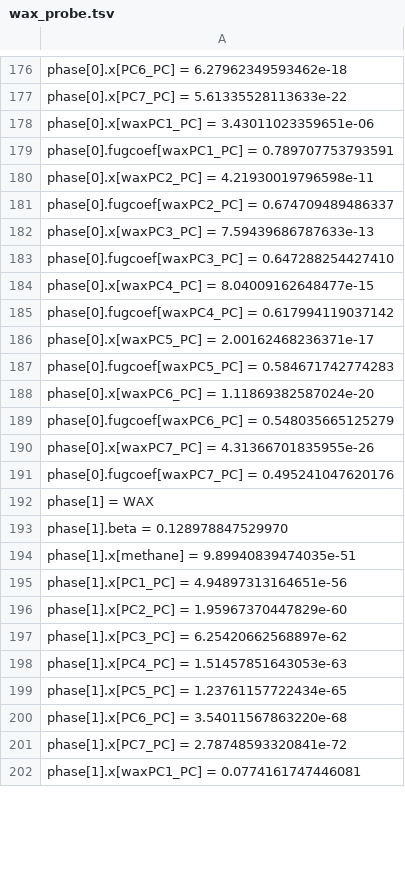
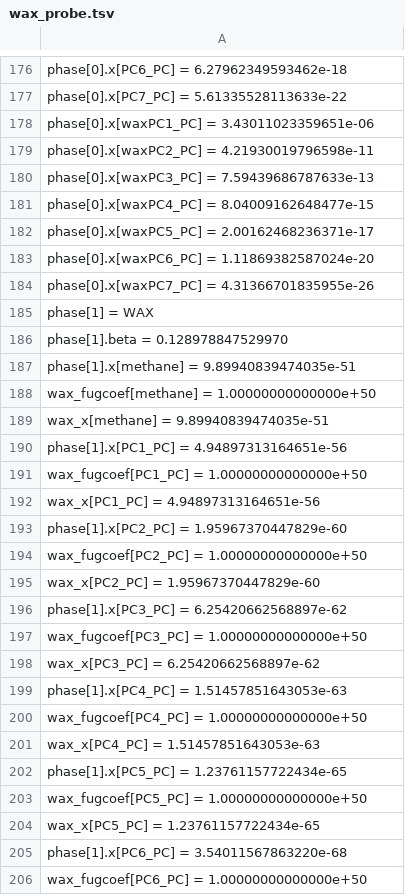
Before and after one commit to PatrickMockridge/Azoth, a TSV file: validation/neqsim/captures/wax_probe.tsv, drawn as a sheet; only a part is shown, gaps mark what is left out; the shorter side is filled out with more unchanged rows; removed rows and columns are numbered as before the commit, all else as after; the diff covers the shown part only; the diff names each change by its address in the sheet, - before the commit and + after, or states it on an @@ line.

```diff
--- a/validation/neqsim/captures/wax_probe.tsv
+++ b/validation/neqsim/captures/wax_probe.tsv
-row 179: phase[0].fugcoef[waxPC1_PC] = 0.789707753793591
-row 181: phase[0].fugcoef[waxPC2_PC] = 0.674709489486337
-row 183: phase[0].fugcoef[waxPC3_PC] = 0.647288254427410
-row 185: phase[0].fugcoef[waxPC4_PC] = 0.617994119037142
-row 187: phase[0].fugcoef[waxPC5_PC] = 0.584671742774283
-row 189: phase[0].fugcoef[waxPC6_PC] = 0.548035665125279
-row 191: phase[0].fugcoef[waxPC7_PC] = 0.495241047620176
+row 188: wax_fugcoef[methane] = 1.00000000000000e+50
+row 189: wax_x[methane] = 9.89940839474035e-51
+row 191: wax_fugcoef[PC1_PC] = 1.00000000000000e+50
+row 192: wax_x[PC1_PC] = 4.94897313164651e-56
+row 194: wax_fugcoef[PC2_PC] = 1.00000000000000e+50
+row 195: wax_x[PC2_PC] = 1.95967370447829e-60
+row 197: wax_fugcoef[PC3_PC] = 1.00000000000000e+50
+row 198: wax_x[PC3_PC] = 6.25420662568897e-62
+row 200: wax_fugcoef[PC4_PC] = 1.00000000000000e+50
+row 201: wax_x[PC4_PC] = 1.51457851643053e-63
+row 203: wax_fugcoef[PC5_PC] = 1.00000000000000e+50
+row 204: wax_x[PC5_PC] = 1.23761157722434e-65
+row 206: wax_fugcoef[PC6_PC] = 1.00000000000000e+50
```
Also changed, not shown: 56 added rows, 35 removed rows and 21 edited cells elsewhere in this file, 1 other file.
